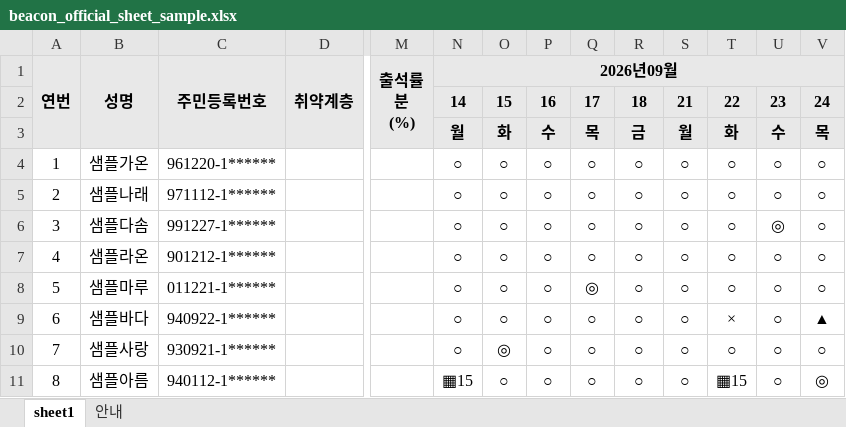
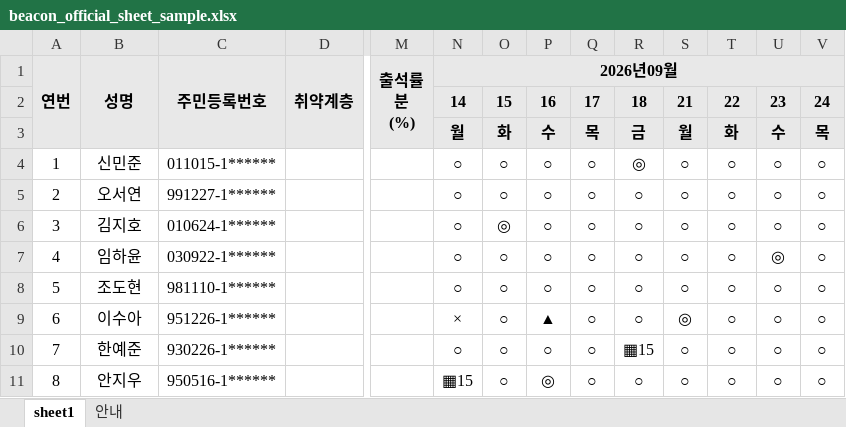
Before and after one commit to 2ichu/training-operations-control, an Excel workbook: samples/official-attendance/beacon_official_sheet_sample.xlsx, sheet sheet1, drawn as a sheet; only a part is shown, gaps mark what is left out; values as stored, in another font and other column widths than the file's, no borders; the diff covers the shown part only; the diff names each change by its address in the sheet, - before the commit and + after, or states it on an @@ line.

```diff
--- a/samples/official-attendance/beacon_official_sheet_sample.xlsx (sheet sheet1)
+++ b/samples/official-attendance/beacon_official_sheet_sample.xlsx (sheet sheet1)
-B4 (성명): 샘플가온
+B4 (성명): 신민준
-C4 (주민등록번호): 961220-1******
+C4 (주민등록번호): 011015-1******
-R4: ○
+R4: ◎
-B5 (성명): 샘플나래
+B5 (성명): 오서연
-C5 (주민등록번호): 971112-1******
+C5 (주민등록번호): 991227-1******
-B6 (성명): 샘플다솜
+B6 (성명): 김지호
-C6 (주민등록번호): 991227-1******
+C6 (주민등록번호): 010624-1******
-O6: ○
+O6: ◎
-U6: ◎
+U6: ○
-B7 (성명): 샘플라온
+B7 (성명): 임하윤
-C7 (주민등록번호): 901212-1******
+C7 (주민등록번호): 030922-1******
-U7: ○
+U7: ◎
-B8 (성명): 샘플마루
+B8 (성명): 조도현
-C8 (주민등록번호): 011221-1******
+C8 (주민등록번호): 981110-1******
-Q8: ◎
+Q8: ○
-B9 (성명): 샘플바다
+B9 (성명): 이수아
-C9 (주민등록번호): 940922-1******
+C9 (주민등록번호): 951226-1******
-N9 (2026년09월): ○
+N9 (2026년09월): ×
-P9: ○
+P9: ▲
-S9: ○
+S9: ◎
-T9: ×
+T9: ○
-V9: ▲
+V9: ○
-B10 (성명): 샘플사랑
+B10 (성명): 한예준
-C10 (주민등록번호): 930921-1******
+C10 (주민등록번호): 930226-1******
-O10: ◎
+O10: ○
-R10: ○
+R10: ▦15
-B11 (성명): 샘플아름
+B11 (성명): 안지우
-C11 (주민등록번호): 940112-1******
+C11 (주민등록번호): 950516-1******
-P11: ○
+P11: ◎
-T11: ▦15
+T11: ○
-V11: ◎
+V11: ○
```
Also changed, not shown: 90 edited cells elsewhere in this sheet, samples/official-attendance/official-attendance_sheet_sample.xlsx, 8 other files.
